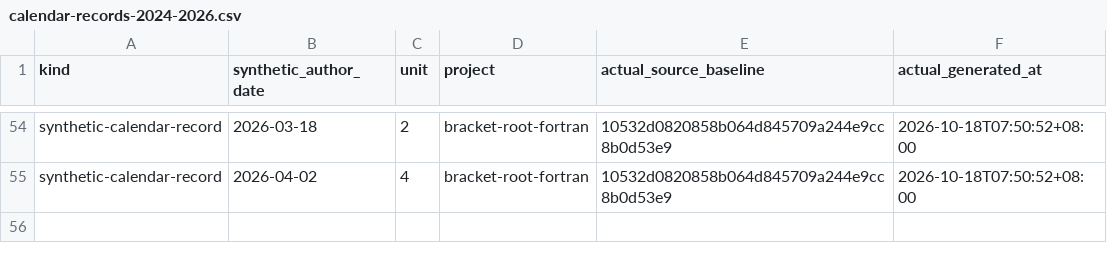
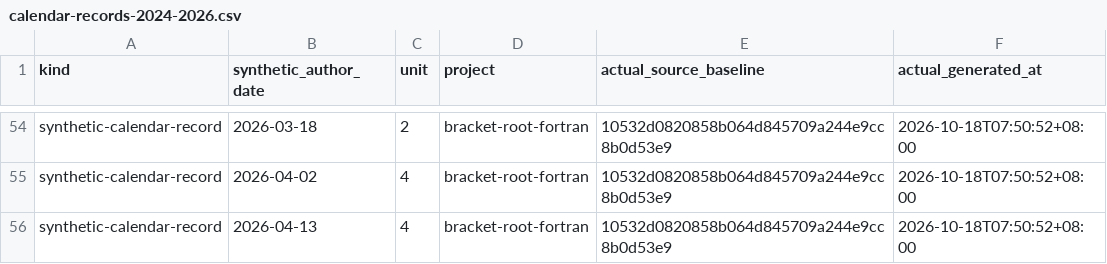
Before and after one commit to Khalil-Work/bracket-root-fortran, a CSV file: docs/calendar-records-2024-2026.csv, drawn as a sheet; only a part is shown, gaps mark what is left out; the diff names each change by its address in the sheet, - before the commit and + after, or states it on an @@ line.

Commit message:
docs: synthetic calendar record 2026-04-13 unit 4
Documentation calendar reconstruction generated on 2026-10-18. Historical author dates do not date source development.

```diff
--- a/docs/calendar-records-2024-2026.csv
+++ b/docs/calendar-records-2024-2026.csv
+row 56: synthetic-calendar-record | 2026-04-13 | 4 | bracket-root-fortran | 10532d0820858b064d845709a244e9cc8b0d53e9 | 2026-10-18T07:50:52+08:00
```
